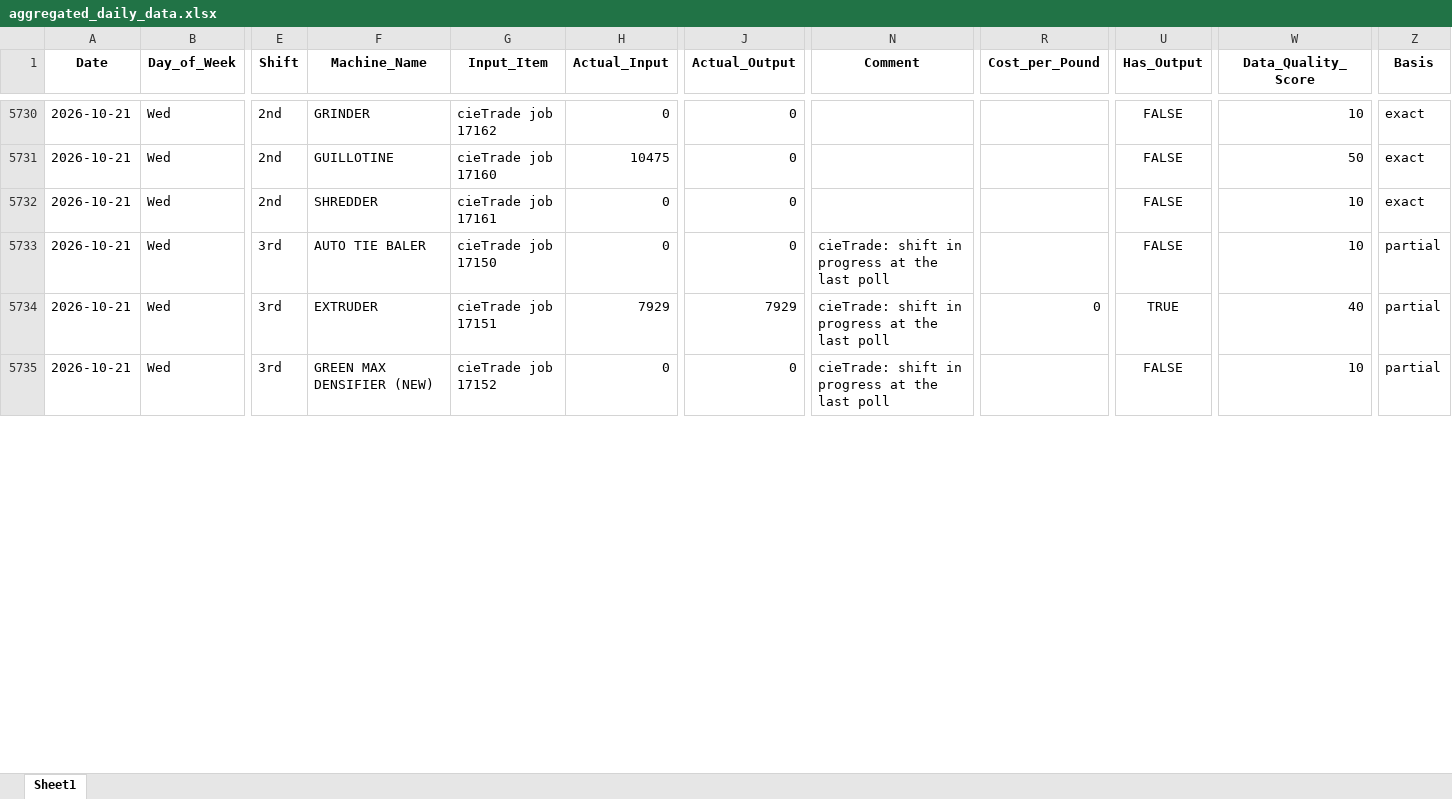
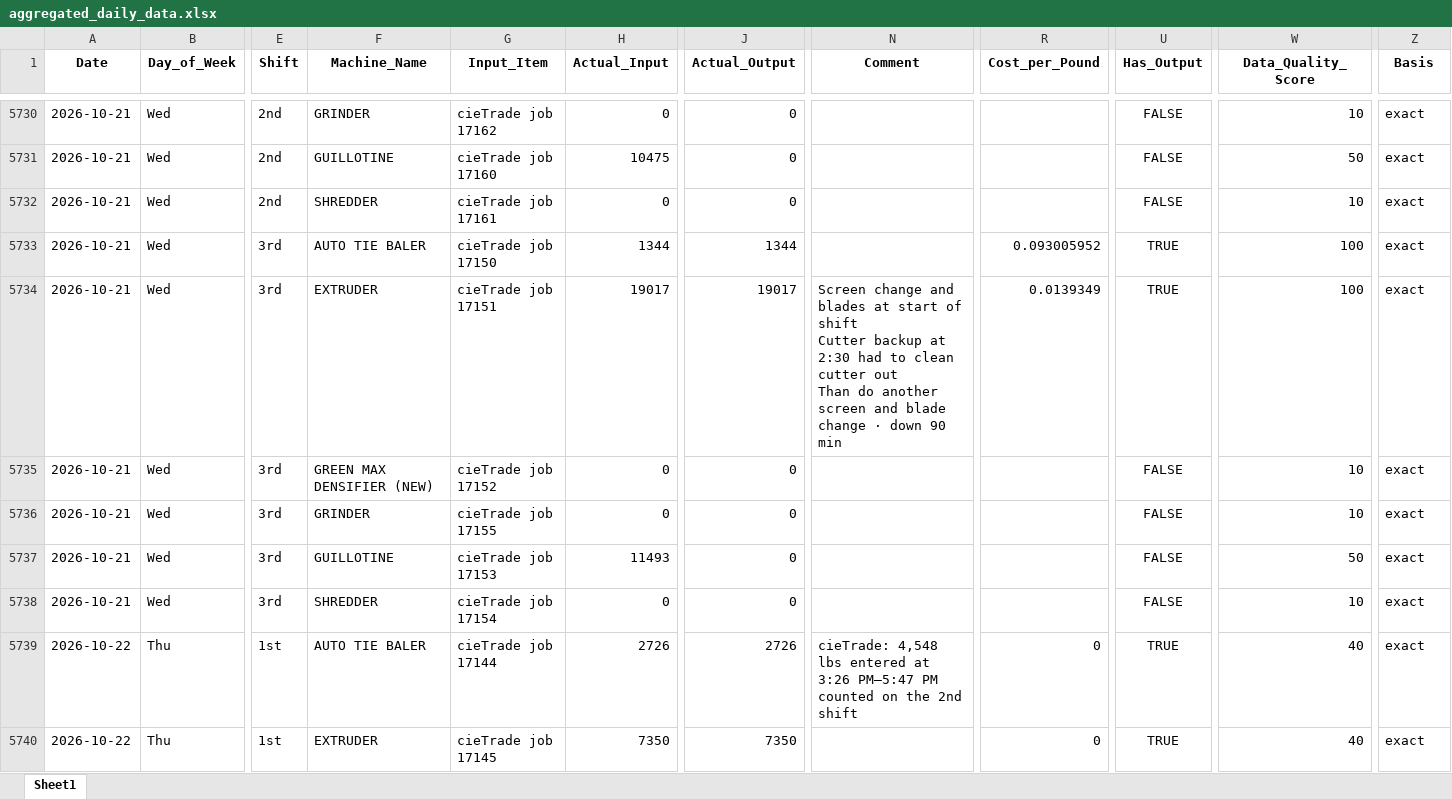
Before and after one commit to zabdulla/walton_production, an Excel workbook: data/aggregated_daily_data.xlsx, sheet Sheet1, drawn as a sheet; only a part is shown, gaps mark what is left out; values as stored, in another font and other column widths than the file's, no borders; addresses are those after the commit; rows hold the shown columns only; ↵ is a line break in a cell; the diff covers the shown part only; the diff names each change by its address in the sheet, - before the commit and + after, or states it on an @@ line.

```diff
--- a/data/aggregated_daily_data.xlsx (sheet Sheet1)
+++ b/data/aggregated_daily_data.xlsx (sheet Sheet1)
+row 5733: 2026-10-21 | Wed | 3rd | AUTO TIE BALER | cieTrade job 17150 | 1344 | 1344 |  | 0.093005952 | TRUE | 100 | exact
+row 5734: 2026-10-21 | Wed | 3rd | EXTRUDER | cieTrade job 17151 | 19017 | 19017 | Screen change and blades at start of shift ↵ Cutter backup at 2:30 had to clean cutter out ↵ Than do another screen and blade change · down 90 min | 0.0139349 | TRUE | 100 | exact
-F5735 (Machine_Name): AUTO TIE BALER
+F5735 (Machine_Name): GREEN MAX DENSIFIER (NEW)
-G5735 (Input_Item): cieTrade job 17150
+G5735 (Input_Item): cieTrade job 17152
-N5735:N5736 (Comment): cieTrade: shift in progress at the last poll
+N5735:N5736 (Comment): (empty)
-Z5735:Z5736 (Basis): partial
+Z5735:Z5736 (Basis): exact
-F5736 (Machine_Name): EXTRUDER
+F5736 (Machine_Name): GRINDER
-G5736 (Input_Item): cieTrade job 17151
+G5736 (Input_Item): cieTrade job 17155
-H5736 (Actual_Input): 7929
+H5736 (Actual_Input): 0
-J5736 (Actual_Output): 7929
+J5736 (Actual_Output): 0
-R5736 (Cost_per_Pound): 0
+R5736 (Cost_per_Pound): (empty)
-U5736 (Has_Output): TRUE
+U5736 (Has_Output): FALSE
-W5736 (Data_Quality_Score): 40
+W5736 (Data_Quality_Score): 10
+row 5737: 2026-10-21 | Wed | 3rd | GUILLOTINE | cieTrade job 17153 | 11493 | 0 |  |  | FALSE | 50 | exact
-F5738 (Machine_Name): GREEN MAX DENSIFIER (NEW)
+F5738 (Machine_Name): SHREDDER
-G5738 (Input_Item): cieTrade job 17152
+G5738 (Input_Item): cieTrade job 17154
-N5738 (Comment): cieTrade: shift in progress at the last poll
+N5738 (Comment): (empty)
-Z5738 (Basis): partial
+Z5738 (Basis): exact
+row 5739: 2026-10-22 | Thu | 1st | AUTO TIE BALER | cieTrade job 17144 | 2726 | 2726 | cieTrade: 4,548 lbs entered at 3:26 PM–5:47 PM counted on the 2nd shift | 0 | TRUE | 40 | exact
+row 5740: 2026-10-22 | Thu | 1st | EXTRUDER | cieTrade job 17145 | 7350 | 7350 |  | 0 | TRUE | 40 | exact
```
Also changed, not shown: 7 added rows and 14 edited cells elsewhere in this sheet, data/aggregated_notes.xlsx, 5 other files.
